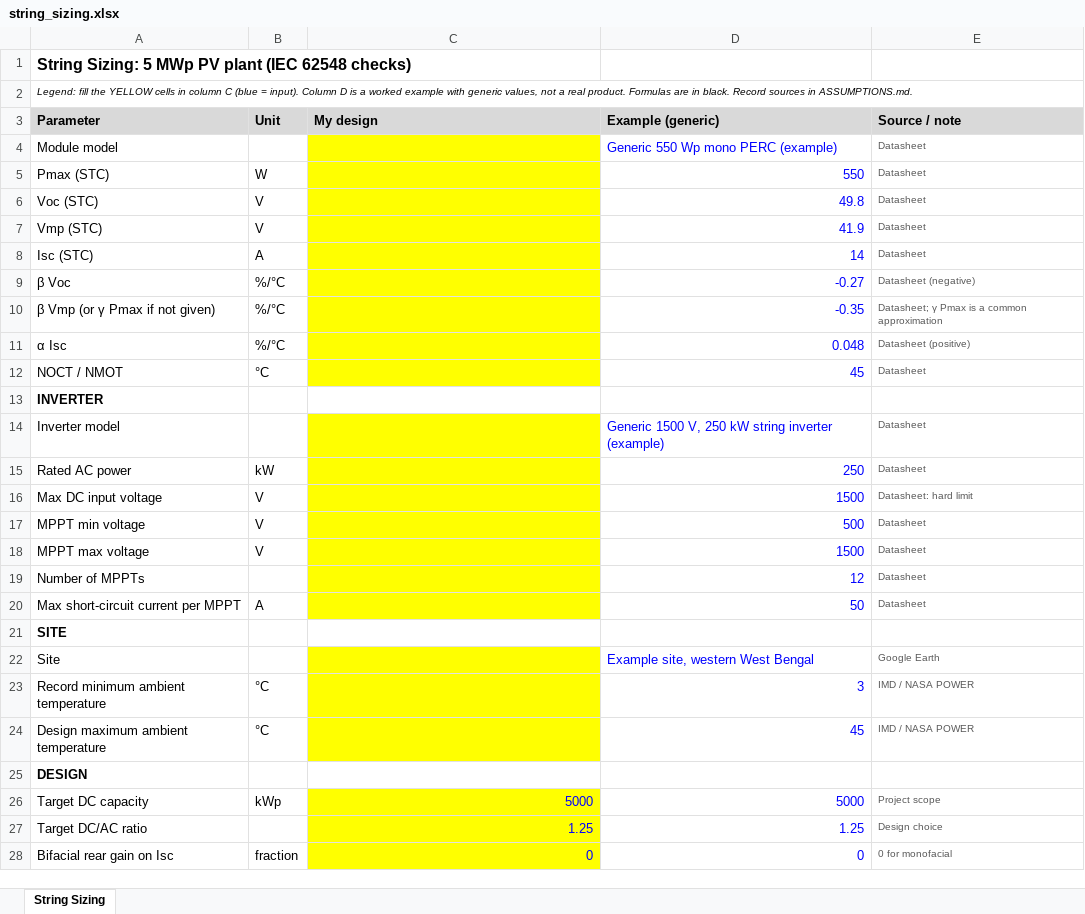
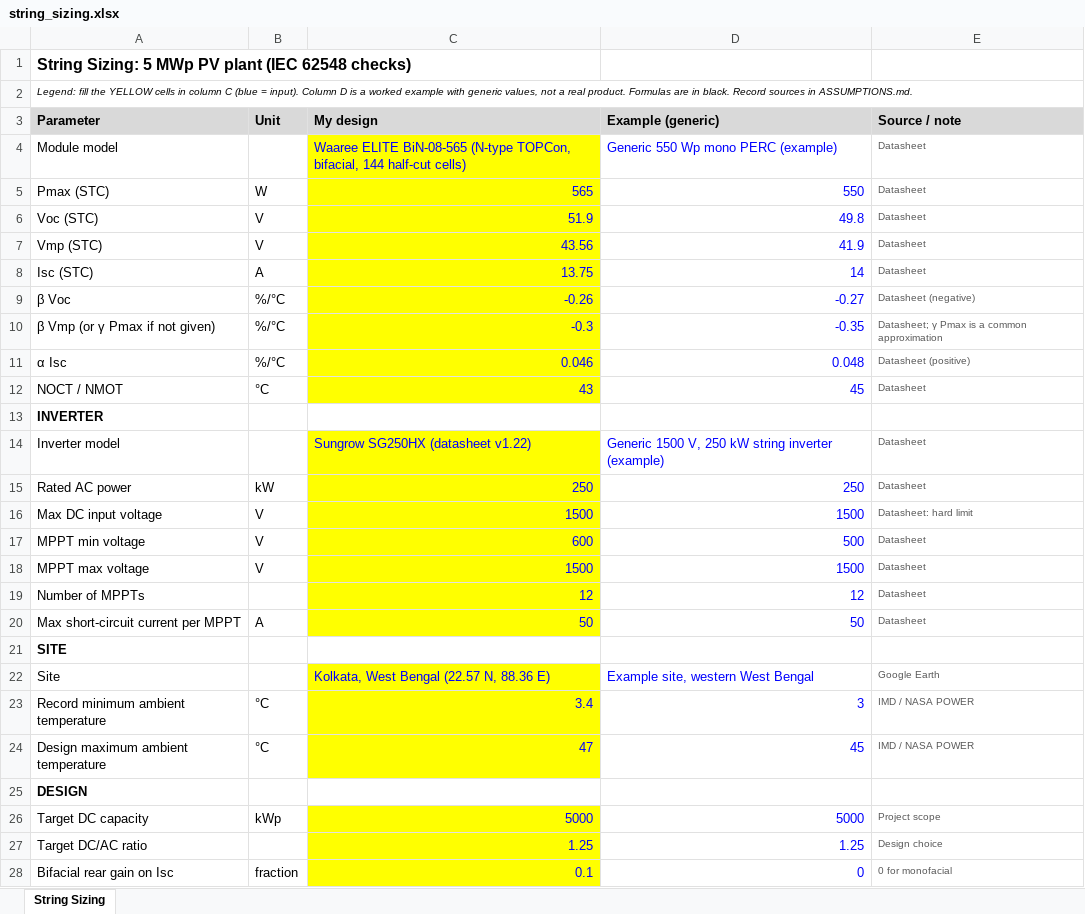
Before and after one commit to sagnikvolt/solar-pv-plant-5mwp-wb, an Excel workbook: calcs/string_sizing.xlsx, sheet String Sizing, drawn as a sheet; only a part is shown; values as stored, in another font and other column widths than the file's, no borders; the diff covers the shown part only; the diff names each change by its address in the sheet, - before the commit and + after, or states it on an @@ line.

```diff
--- a/calcs/string_sizing.xlsx (sheet String Sizing)
+++ b/calcs/string_sizing.xlsx (sheet String Sizing)
-C4 (My design): (empty)
+C4 (My design): Waaree ELITE BiN-08-565 (N-type TOPCon, bifacial, 144 half-cut cells)
-C5 (My design): (empty)
+C5 (My design): 565
-C6 (My design): (empty)
+C6 (My design): 51.9
-C7 (My design): (empty)
+C7 (My design): 43.56
-C8 (My design): (empty)
+C8 (My design): 13.75
-C9 (My design): (empty)
+C9 (My design): -0.26
-C10 (My design): (empty)
+C10 (My design): -0.3
-C11 (My design): (empty)
+C11 (My design): 0.046
-C12 (My design): (empty)
+C12 (My design): 43
-C14 (My design): (empty)
+C14 (My design): Sungrow SG250HX (datasheet v1.22)
-C15 (My design): (empty)
+C15 (My design): 250
-C16 (My design): (empty)
+C16 (My design): 1500
-C17 (My design): (empty)
+C17 (My design): 600
-C18 (My design): (empty)
+C18 (My design): 1500
-C19 (My design): (empty)
+C19 (My design): 12
-C20 (My design): (empty)
+C20 (My design): 50
-C22 (My design): (empty)
+C22 (My design): Kolkata, West Bengal (22.57 N, 88.36 E)
-C23 (My design): (empty)
+C23 (My design): 3.4
-C24 (My design): (empty)
+C24 (My design): 47
-C28 (My design): 0
+C28 (My design): 0.1
```
Also changed, not shown: 30 edited cells elsewhere in this sheet, 14 other files.
